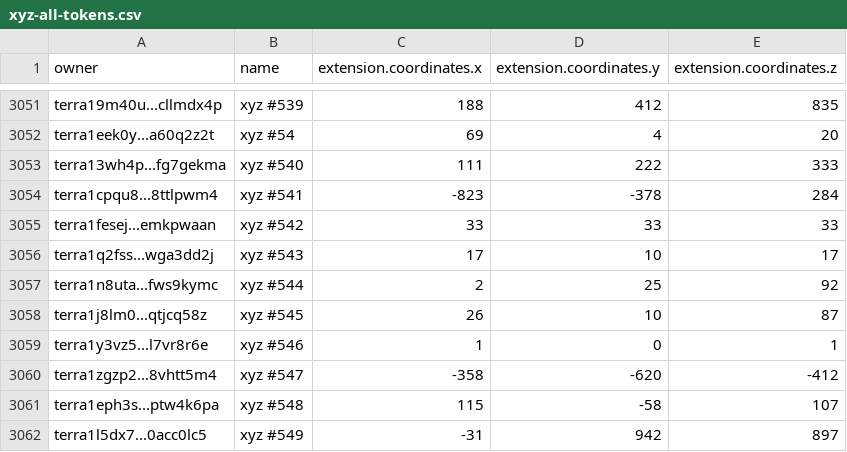
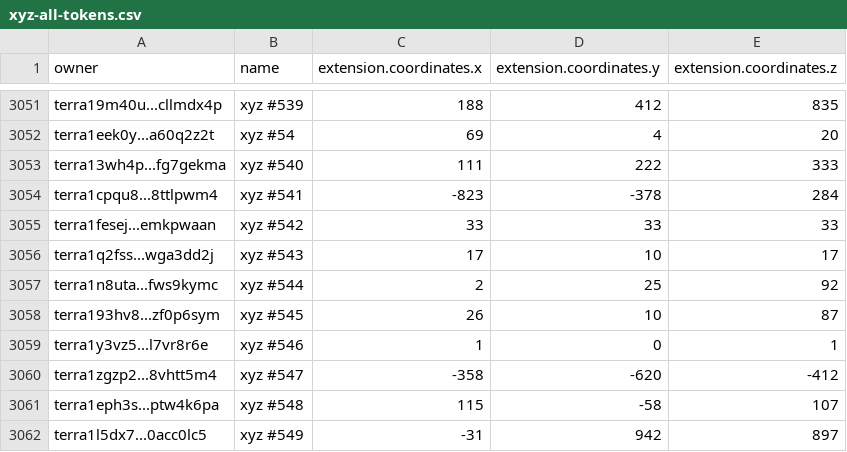
Before and after one commit to cryptoYJ/xyz-tools, a CSV file: xyz-all-tokens.csv, drawn as a sheet; only a part is shown, gaps mark what is left out.

Commit message:
update data

```diff
--- a/xyz-all-tokens.csv
+++ b/xyz-all-tokens.csv
@@ -3057,3 +3057,3 @@
 "terra1n8uta...fws9kymc","xyz #544",2,25,92
-"terra1j8lm0...qtjcq58z","xyz #545",26,10,87
+"terra193hv8...zf0p6sym","xyz #545",26,10,87
 "terra1y3vz5...l7vr8r6e","xyz #546",1,0,1
```
Also changed, not shown: 1 other file.
